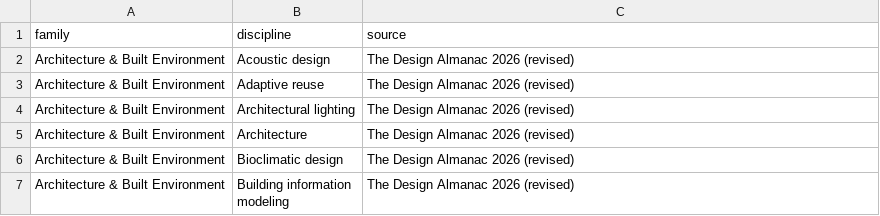
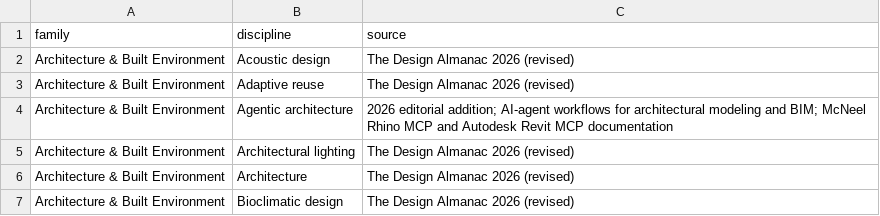
Before and after one commit to brandiejanow/design-reservoir, a CSV file: data/design-atlas.csv, drawn as a sheet; only a part is shown; the shorter side is filled out with more unchanged rows; the diff names each change by its address in the sheet, - before the commit and + after, or states it on an @@ line.

Commit message:
Add agentic architecture to Design Atlas as emerging practice

```diff
--- a/data/design-atlas.csv
+++ b/data/design-atlas.csv
+row 4: Architecture & Built Environment | Agentic architecture | 2026 editorial addition; AI-agent workflows for architectural modeling and BIM; McNeel Rhino MCP and Autodesk Revit MCP documentation
```
